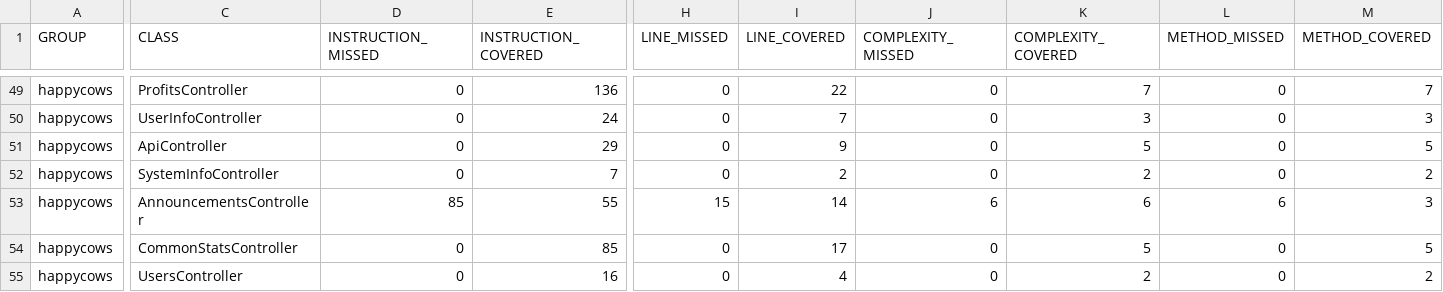
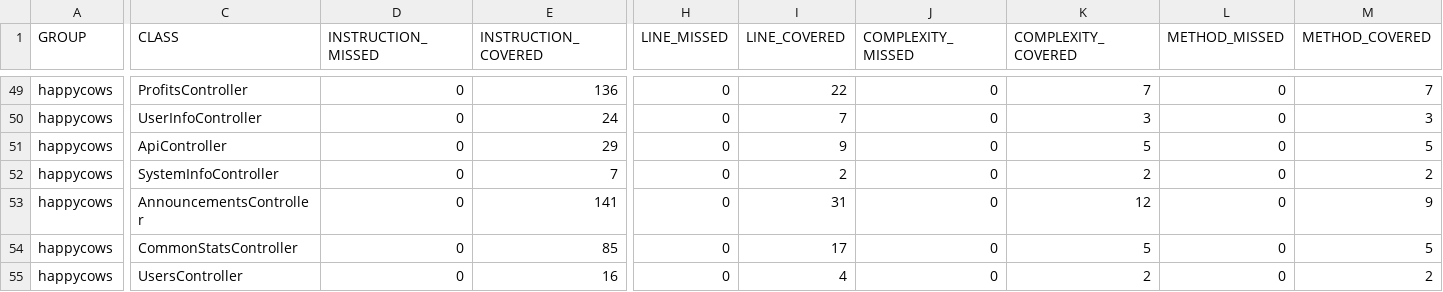
Before and after one commit to ucsb-cs156-w24/proj-happy-cows-w24-4pm-1, a CSV file: prs/27/jacoco/jacoco.csv, drawn as a sheet; only a part is shown, gaps mark what is left out; the diff names each change by its address in the sheet, - before the commit and + after, or states it on an @@ line.

```diff
--- a/prs/27/jacoco/jacoco.csv
+++ b/prs/27/jacoco/jacoco.csv
-D53 (INSTRUCTION_MISSED): 85
+D53 (INSTRUCTION_MISSED): 0
-E53 (INSTRUCTION_COVERED): 55
+E53 (INSTRUCTION_COVERED): 141
-H53 (LINE_MISSED): 15
+H53 (LINE_MISSED): 0
-I53 (LINE_COVERED): 14
+I53 (LINE_COVERED): 31
-J53 (COMPLEXITY_MISSED): 6
+J53 (COMPLEXITY_MISSED): 0
-K53 (COMPLEXITY_COVERED): 6
+K53 (COMPLEXITY_COVERED): 12
-L53 (METHOD_MISSED): 6
+L53 (METHOD_MISSED): 0
-M53 (METHOD_COVERED): 3
+M53 (METHOD_COVERED): 9
```
Also changed, not shown: 7 other files.
